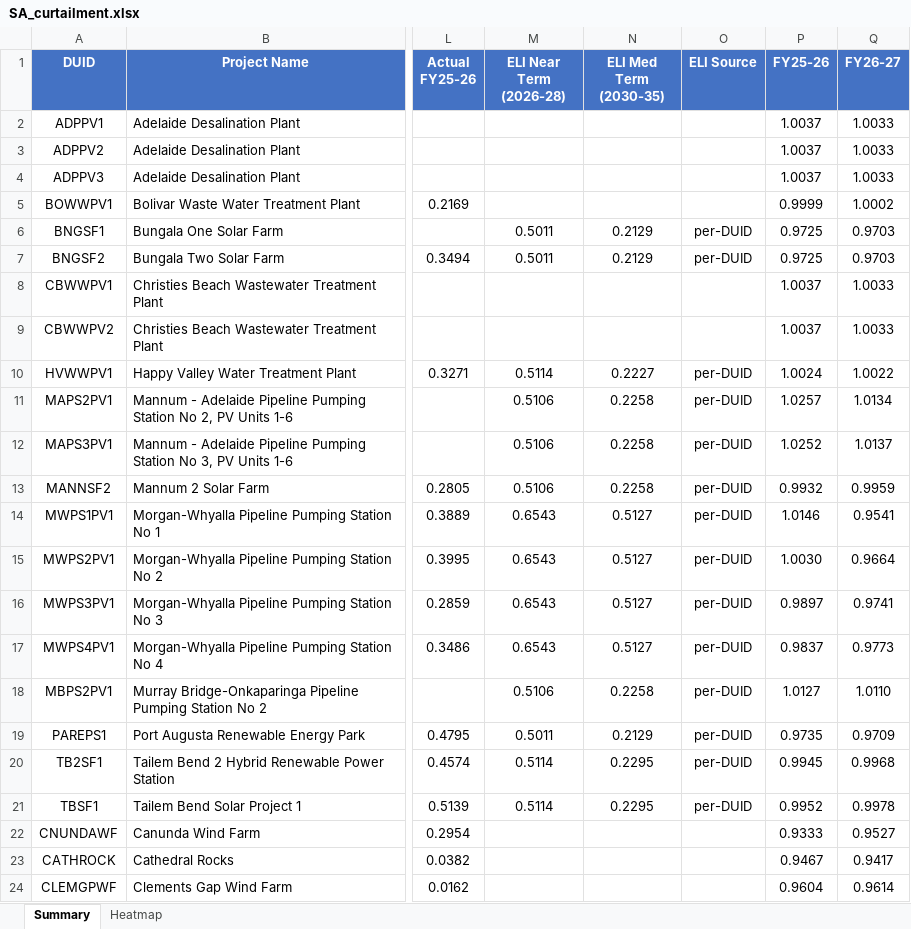
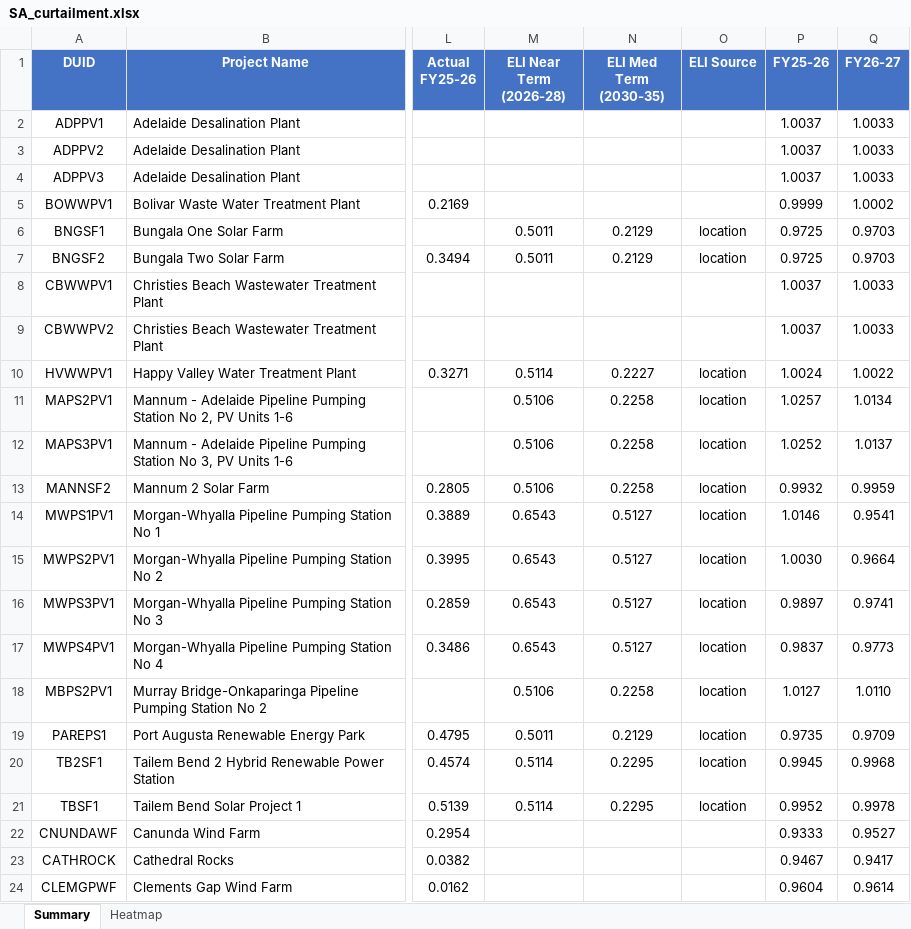
Before and after one commit to cutout-z/aemo-renewable-generator-dashboard, an Excel workbook: outputs/SA_curtailment.xlsx, sheet Summary, drawn as a sheet; only a part is shown, gaps mark what is left out; values as stored, in another font and other column widths than the file's, no borders; the diff names each change by its address in the sheet, - before the commit and + after, or states it on an @@ line.

```diff
--- a/outputs/SA_curtailment.xlsx (sheet Summary)
+++ b/outputs/SA_curtailment.xlsx (sheet Summary)
-O6:O7 (ELI Source): per-DUID
+O6:O7 (ELI Source): location
-O10:O21 (ELI Source): per-DUID
+O10:O21 (ELI Source): location
```
Also changed, not shown: outputs/NSW_curtailment.xlsx, outputs/QLD_curtailment.xlsx, 1 other file.
